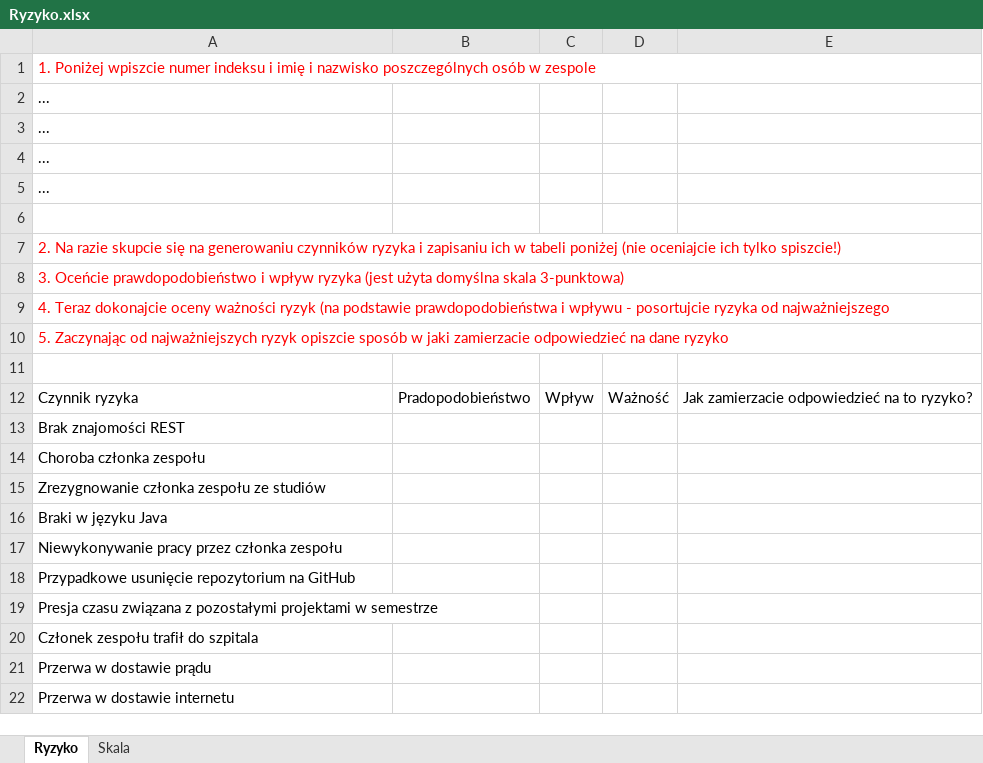
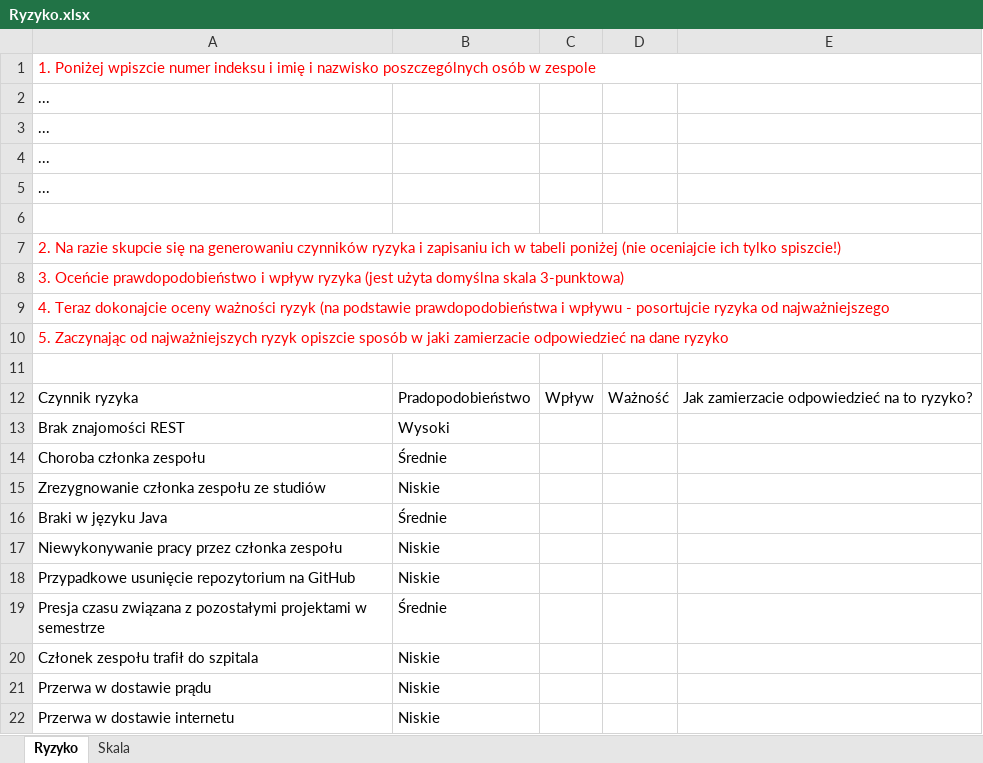
Before and after one commit to radoslawjurczuk/inzynieria-oprogramowania, an Excel workbook: Ryzyko.xlsx, sheet Ryzyko, drawn as a sheet; values as stored, in another font and other column widths than the file's, no borders; table styles not drawn; the diff names each change by its address in the sheet, - before the commit and + after, or states it on an @@ line.

Commit message:
dodano prawdopodobieństwo

```diff
--- a/Ryzyko.xlsx (sheet Ryzyko)
+++ b/Ryzyko.xlsx (sheet Ryzyko)
-B13: (empty)
+B13: Wysoki
-B14: (empty)
+B14: Średnie
-B15: (empty)
+B15: Niskie
-B16: (empty)
+B16: Średnie
-B17:B18: (empty)
+B17:B18: Niskie
-B19: (empty)
+B19: Średnie
-B20:B22: (empty)
+B20:B22: Niskie
```
